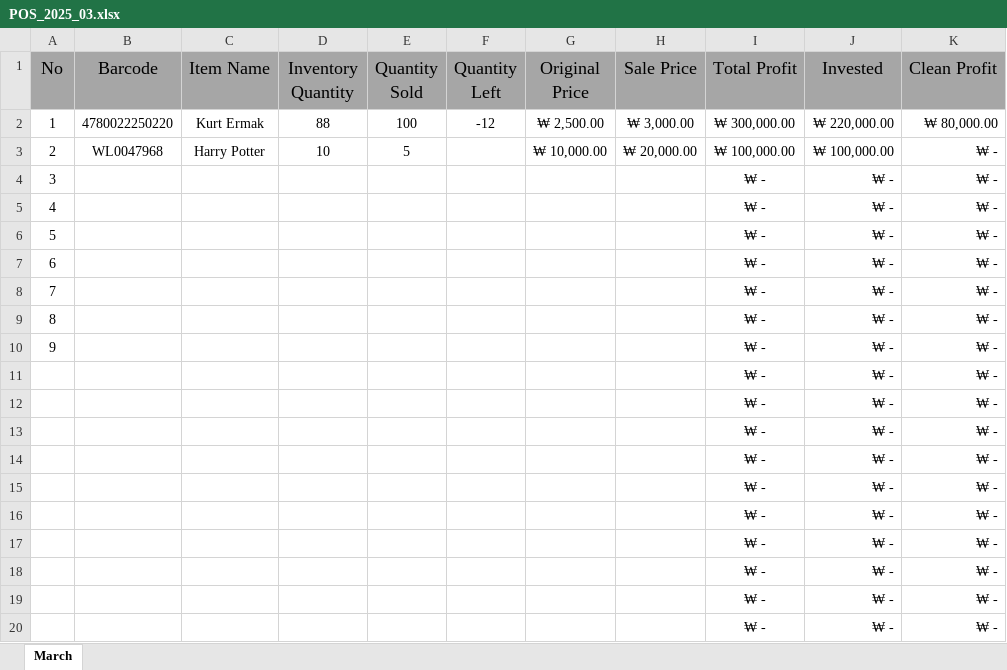
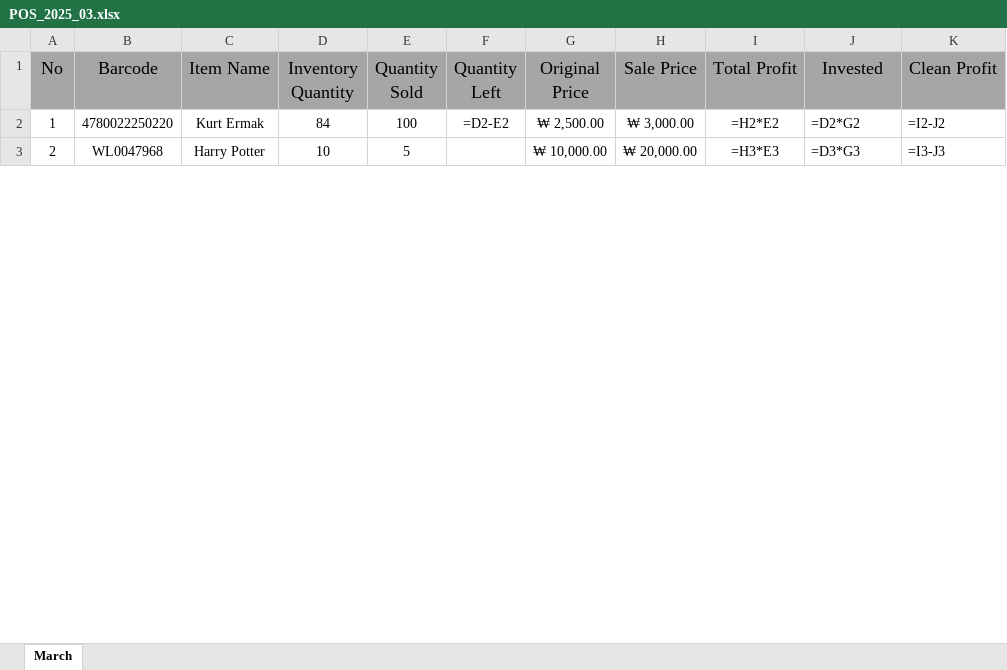
Before and after one commit to jasurlive/POS_Al-Halal, an Excel workbook: data/POS_2025_03.xlsx, sheet March, drawn as a sheet; only a part is shown; values as stored, in another font and other column widths than the file's, no borders; formulas without a stored value are shown as written; removed rows and columns are numbered as before the commit, all else as after; the diff covers the shown part only; the diff names each change by its address in the sheet, - before the commit and + after, or states it on an @@ line.

```diff
--- a/data/POS_2025_03.xlsx (sheet March)
+++ b/data/POS_2025_03.xlsx (sheet March)
-D2 (Inventory Quantity): 88
+D2 (Inventory Quantity): 84
-F2 (Quantity Left): -12
+F2 (Quantity Left): =D2-E2
-I2 (Total Profit): ₩ 300,000.00
+I2 (Total Profit): =H2*E2
-J2 (Invested): ₩ 220,000.00
+J2 (Invested): =D2*G2
-K2 (Clean Profit): ₩ 80,000.00
+K2 (Clean Profit): =I2-J2
-I3 (Total Profit): ₩ 100,000.00
+I3 (Total Profit): =H3*E3
-J3 (Invested): ₩ 100,000.00
+J3 (Invested): =D3*G3
-K3 (Clean Profit): ₩ -
+K3 (Clean Profit): =I3-J3
-row 4: 3 |  |  |  |  |  |  |  | ₩ - | ₩ - | ₩ -
-row 5: 4 |  |  |  |  |  |  |  | ₩ - | ₩ - | ₩ -
-row 6: 5 |  |  |  |  |  |  |  | ₩ - | ₩ - | ₩ -
-row 7: 6 |  |  |  |  |  |  |  | ₩ - | ₩ - | ₩ -
-row 8: 7 |  |  |  |  |  |  |  | ₩ - | ₩ - | ₩ -
-row 9: 8 |  |  |  |  |  |  |  | ₩ - | ₩ - | ₩ -
-row 10: 9 |  |  |  |  |  |  |  | ₩ - | ₩ - | ₩ -
-row 11:  |  |  |  |  |  |  |  | ₩ - | ₩ - | ₩ -
-row 12:  |  |  |  |  |  |  |  | ₩ - | ₩ - | ₩ -
-row 13:  |  |  |  |  |  |  |  | ₩ - | ₩ - | ₩ -
-row 14:  |  |  |  |  |  |  |  | ₩ - | ₩ - | ₩ -
-row 15:  |  |  |  |  |  |  |  | ₩ - | ₩ - | ₩ -
-row 16:  |  |  |  |  |  |  |  | ₩ - | ₩ - | ₩ -
-row 17:  |  |  |  |  |  |  |  | ₩ - | ₩ - | ₩ -
-row 18:  |  |  |  |  |  |  |  | ₩ - | ₩ - | ₩ -
-row 19:  |  |  |  |  |  |  |  | ₩ - | ₩ - | ₩ -
-row 20:  |  |  |  |  |  |  |  | ₩ - | ₩ - | ₩ -
```
Also changed, not shown: 22 added rows and 5 removed rows elsewhere in this sheet, 1 other file.
